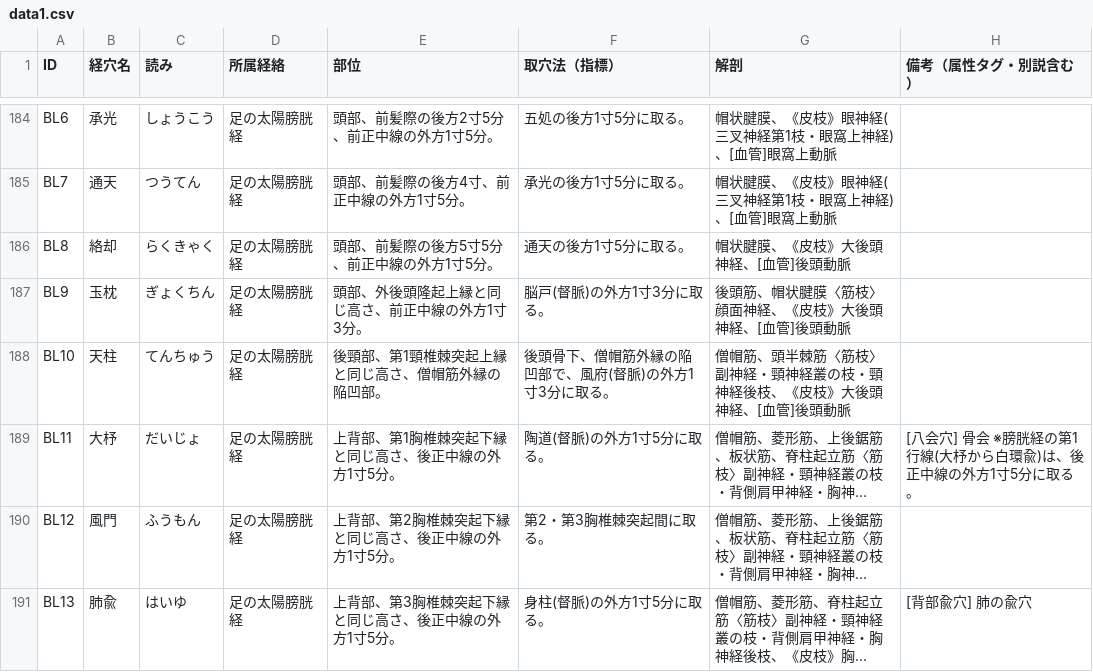
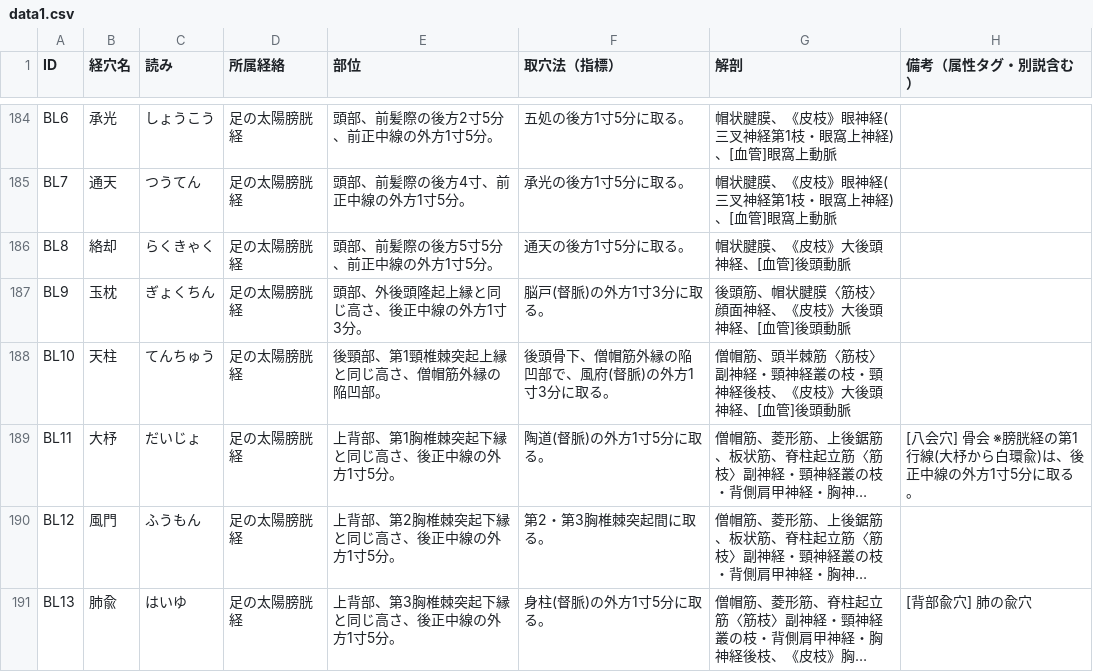
Before and after one commit to kaoman0079-ops/keiraku-master, a CSV file: data1.csv, drawn as a sheet; only a part is shown, gaps mark what is left out; long unchanged cells end in ….

Commit message:
Update data1.csv

```diff
--- a/data1.csv
+++ b/data1.csv
@@ -186,3 +186,3 @@ BL7,通天,つうてん,足の太陽膀胱経,"頭部、前髪際の後方4寸
 BL8,絡却,らくきゃく,足の太陽膀胱経,"頭部、前髪際の後方5寸5分、前正中線の外方1寸5分。","通天の後方1寸5分に取る。","帽状腱膜、《皮枝》大後頭神経、[血管]後頭動脈",""
-BL9,玉枕,ぎょくちん,足の太陽膀胱経,"頭部、外後頭隆起上縁と同じ高さ、前正中線の外方1寸3分。","脳戸(督脈)の外方1寸3分に取る。","後頭筋、帽状腱膜〈筋枝〉顔面神経、《皮枝》大後頭神経、[血管]後頭動脈",""
+BL9,玉枕,ぎょくちん,足の太陽膀胱経,"頭部、外後頭隆起上縁と同じ高さ、後正中線の外方1寸3分。","脳戸(督脈)の外方1寸3分に取る。","後頭筋、帽状腱膜〈筋枝〉顔面神経、《皮枝》大後頭神経、[血管]後頭動脈",""
 BL10,天柱,てんちゅう,足の太陽膀胱経,"後頸部、第1頸椎棘突起上縁と同じ高さ、僧帽筋外縁の陥凹部。","後頭骨下、僧帽筋外縁の陥凹部で、風府(督脈)の外方1寸3分に取る。","僧帽筋、頭半棘筋〈筋枝〉副神経・頸神経叢の枝・頸神経後枝、《皮枝》大後頭神経、[血管]後頭動脈",""
```
